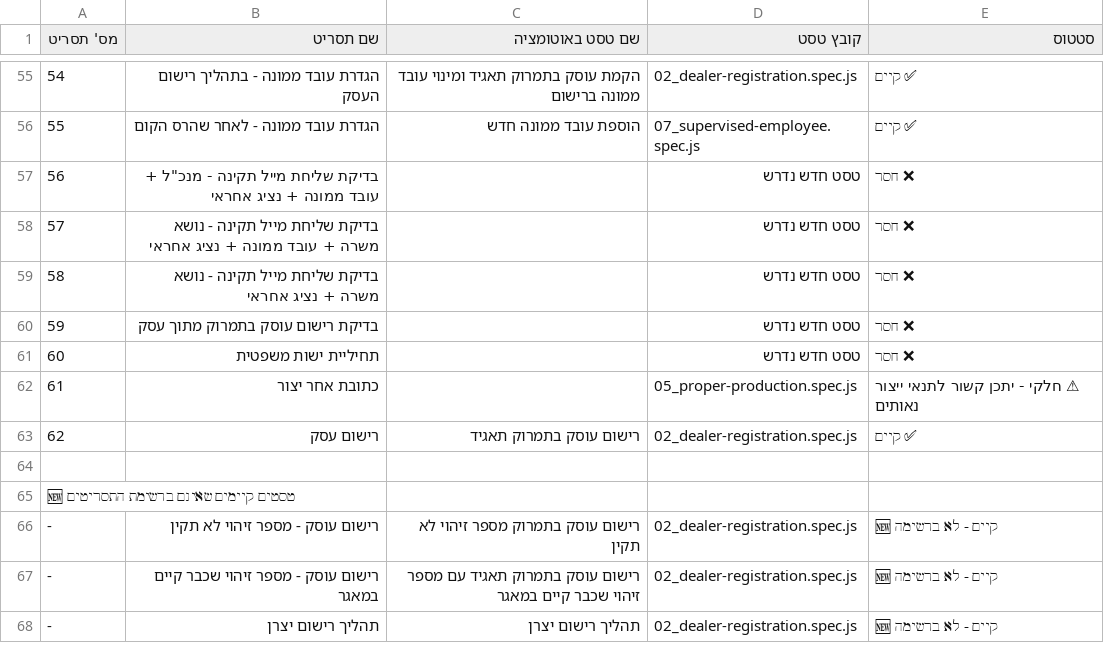
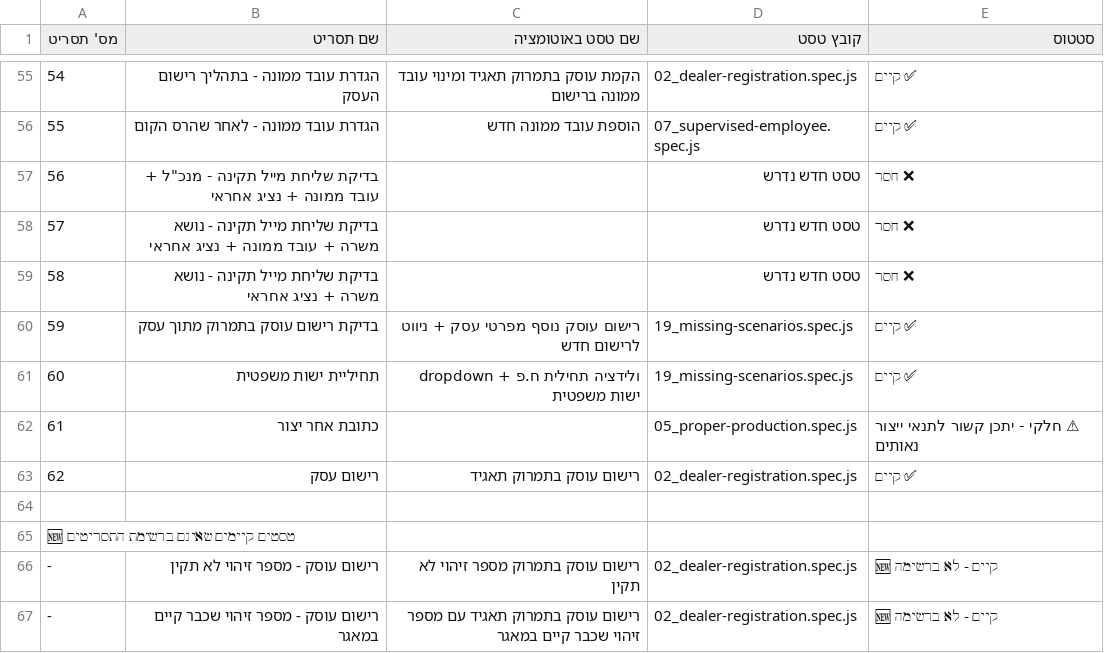
Before and after one commit to shifi4224-svg/cosmetics-Playright, a CSV file: cosmetics-master/Data/scenarios-map.csv, drawn as a sheet; only a part is shown, gaps mark what is left out; the shorter side is filled out with more unchanged rows; the diff covers the shown part only; the diff names each change by its address in the sheet, - before the commit and + after, or states it on an @@ line.

```diff
--- a/cosmetics-master/Data/scenarios-map.csv
+++ b/cosmetics-master/Data/scenarios-map.csv
-C60 (שם טסט באוטומציה): (empty)
+C60 (שם טסט באוטומציה): רישום עוסק נוסף מפרטי עסק + ניווט לרישום חדש
-D60:D61 (קובץ טסט): טסט חדש נדרש
+D60:D61 (קובץ טסט): 19_missing-scenarios.spec.js
-E60:E61 (סטטוס): ❌ חסר
+E60:E61 (סטטוס): ✅ קיים
-C61 (שם טסט באוטומציה): (empty)
+C61 (שם טסט באוטומציה): ולידציה תחילית ח.פ + dropdown ישות משפטית
```
Also changed, not shown: 7 added rows and 15 edited cells elsewhere in this file, 2 other files.
